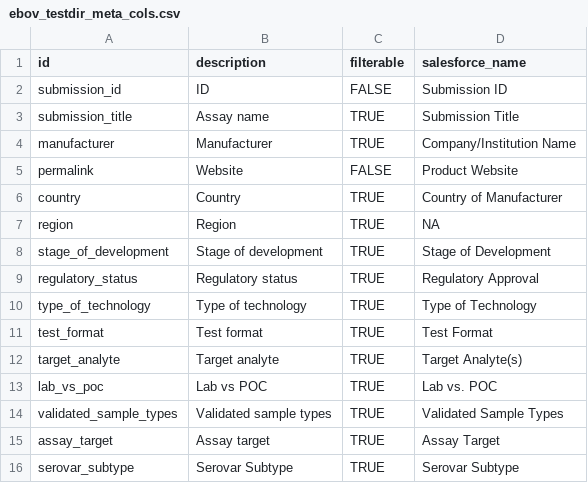
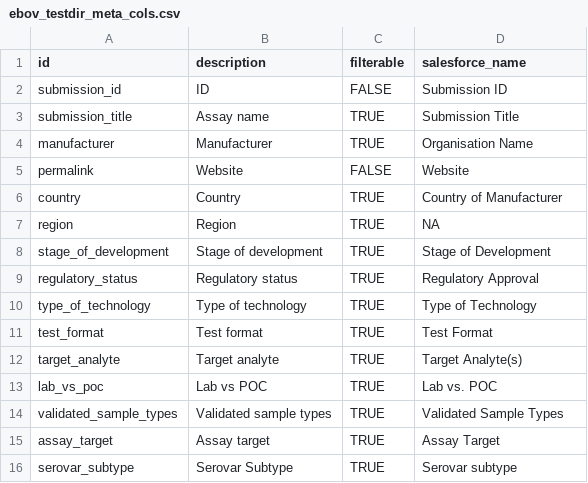
Before and after one commit to finddx/FINDtestdirData, a CSV file: data/ebola/ebov_testdir_meta_cols.csv, drawn as a sheet.

Commit message:
update salesforce_name

```diff
--- a/data/ebola/ebov_testdir_meta_cols.csv
+++ b/data/ebola/ebov_testdir_meta_cols.csv
@@ -3,4 +3,4 @@ submission_id,ID,FALSE,Submission ID
 submission_title,Assay name,TRUE,Submission Title
-manufacturer,Manufacturer,TRUE,Company/Institution Name
-permalink,Website,FALSE,Product Website
+manufacturer,Manufacturer,TRUE,Organisation Name
+permalink,Website,FALSE,Website
 country,Country,TRUE,Country of Manufacturer
@@ -15,2 +15,2 @@ validated_sample_types,Validated sample types,TRUE,Validated Sample Types
 assay_target,Assay target,TRUE,Assay Target
-serovar_subtype,Serovar Subtype, TRUE, Serovar Subtype
+serovar_subtype,Serovar Subtype, TRUE, Serovar subtype
```
